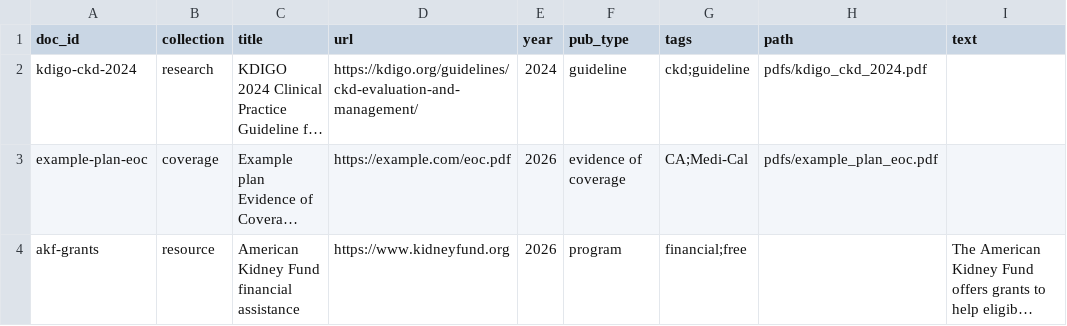
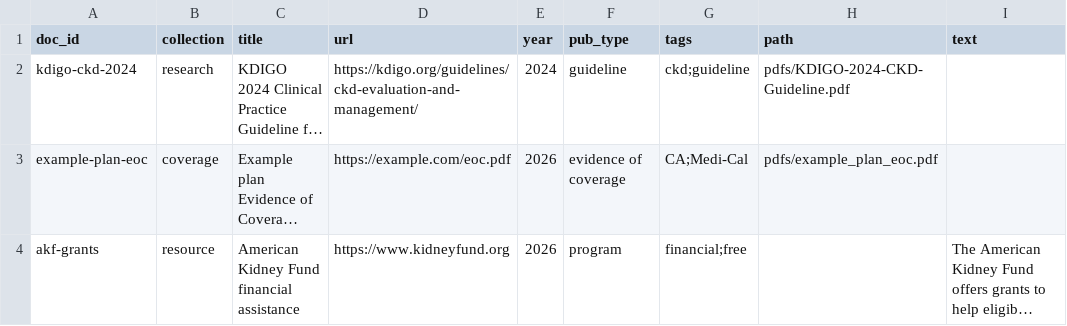
Before and after one commit to mbatheja/BeanSis, a CSV file: kidney_app/data/raw/manifest_template.csv, drawn as a sheet; long unchanged cells end in …; the diff names each change by its address in the sheet, - before the commit and + after, or states it on an @@ line.

```diff
--- a/kidney_app/data/raw/manifest_template.csv
+++ b/kidney_app/data/raw/manifest_template.csv
-H2 (path): pdfs/kdigo_ckd_2024.pdf
+H2 (path): pdfs/KDIGO-2024-CKD-Guideline.pdf
```
Also changed, not shown: kidney_app/data/raw/guidelines_manifest.csv, 52 other files.
